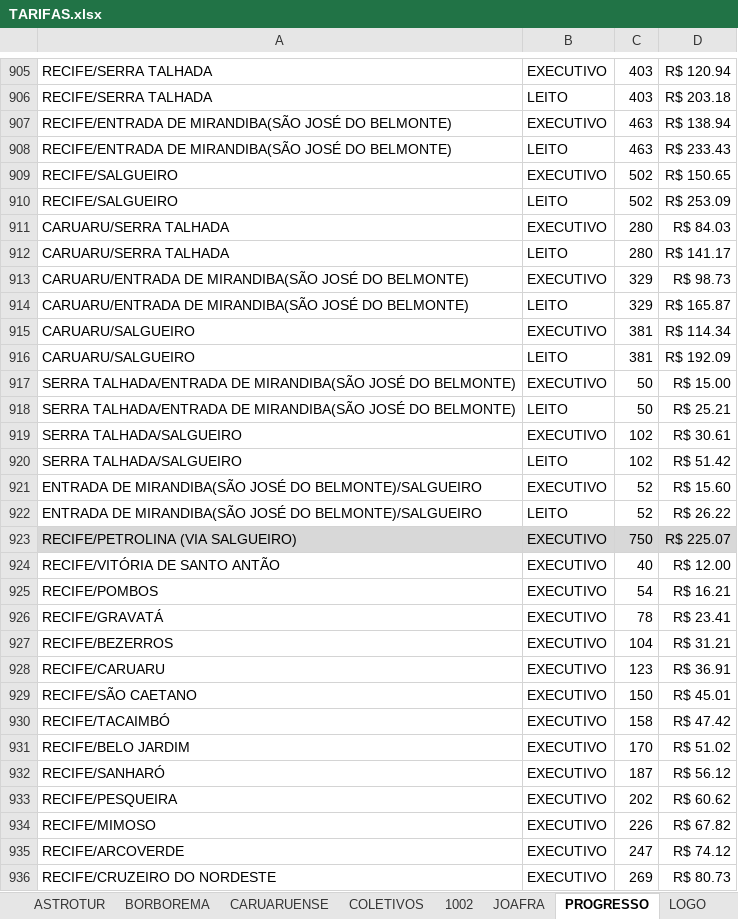
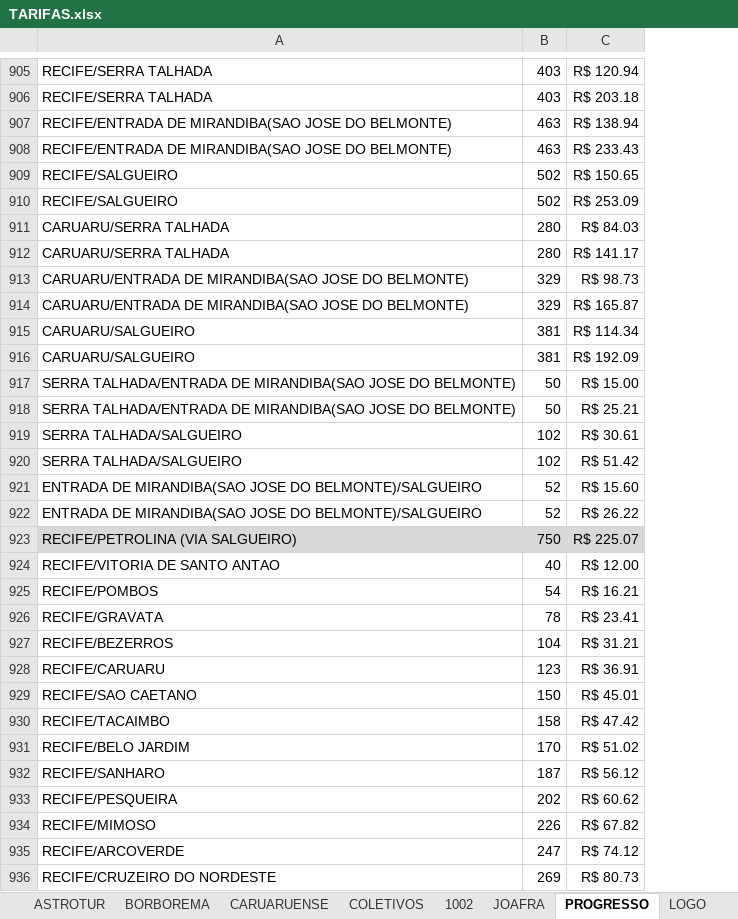
Before and after one commit to FilipeGomesMelo/5AA-Algoritmos-e-Estrutura-de-Dados, an Excel workbook: Datasets/TARIFAS.xlsx, sheet PROGRESSO, drawn as a sheet; only a part is shown, gaps mark what is left out; values as stored, in another font and other column widths than the file's, no borders; the diff covers the shown part only; the diff names each change by its address in the sheet, - before the commit and + after, or states it on an @@ line.

```diff
--- a/Datasets/TARIFAS.xlsx (sheet PROGRESSO)
+++ b/Datasets/TARIFAS.xlsx (sheet PROGRESSO)
-column B, rows 905-936: EXECUTIVO | LEITO | EXECUTIVO | LEITO | EXECUTIVO | LEITO | EXECUTIVO | LEITO | EXECUTIVO | LEITO | EXECUTIVO | LEITO | EXECUTIVO | LEITO | EXECUTIVO | LEITO | EXECUTIVO | LEITO | EXECUTIVO | EXECUTIVO | EXECUTIVO | EXECUTIVO | EXECUTIVO | EXECUTIVO | EXECUTIVO | EXECUTIVO | EXECUTIVO | EXECUTIVO | EXECUTIVO | EXECUTIVO | EXECUTIVO | EXECUTIVO
-A907:A908: RECIFE/ENTRADA DE MIRANDIBA(SÃO JOSÉ DO BELMONTE)
+A907:A908: RECIFE/ENTRADA DE MIRANDIBA(SAO JOSE DO BELMONTE)
-A913:A914: CARUARU/ENTRADA DE MIRANDIBA(SÃO JOSÉ DO BELMONTE)
+A913:A914: CARUARU/ENTRADA DE MIRANDIBA(SAO JOSE DO BELMONTE)
-A917:A918: …TALHADA/ENTRADA DE MIRANDIBA(SÃO JOSÉ DO BELMONTE)
+A917:A918: …TALHADA/ENTRADA DE MIRANDIBA(SAO JOSE DO BELMONTE)
-A921:A922: ENTRADA DE MIRANDIBA(SÃO JOSÉ DO BELMONTE)/SALGUEIRO
+A921:A922: ENTRADA DE MIRANDIBA(SAO JOSE DO BELMONTE)/SALGUEIRO
-A924: RECIFE/VITÓRIA DE SANTO ANTÃO
+A924: RECIFE/VITORIA DE SANTO ANTAO
-A926: RECIFE/GRAVATÁ
+A926: RECIFE/GRAVATA
-A929: RECIFE/SÃO CAETANO
+A929: RECIFE/SAO CAETANO
-A930: RECIFE/TACAIMBÓ
+A930: RECIFE/TACAIMBO
-A932: RECIFE/SANHARÓ
+A932: RECIFE/SANHARO
```
Also changed, not shown: 564 edited cells elsewhere in this sheet, sheet 1002, sheet COLETIVOS, sheet BORBOREMA, sheet LOGO, sheet CARUARUENSE, sheet MODELO (2), 1 more sheet, formulas that keep their value, 12 other files.
